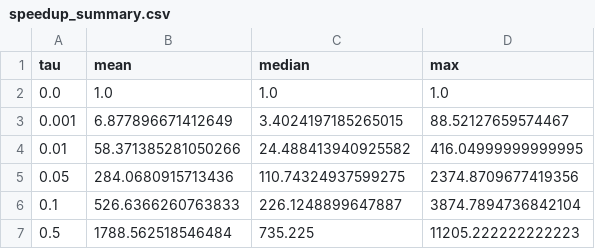
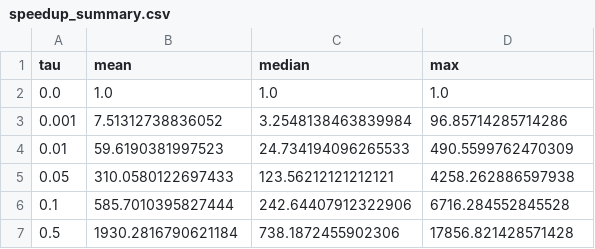
Before and after one commit to The-Two-Y-s/Customer-Journey-Path-Optimization, a CSV file: results/speedup_summary.csv, drawn as a sheet.

Commit message:
Report: add reading note, corollary, fix table overflow [vercel skip]

```diff
--- a/results/speedup_summary.csv
+++ b/results/speedup_summary.csv
@@ -2,6 +2,6 @@ tau,mean,median,max
 0.0,1.0,1.0,1.0
-0.001,6.877896671412649,3.4024197185265015,88.52127659574467
-0.01,58.371385281050266,24.488413940925582,416.04999999999995
-0.05,284.0680915713436,110.74324937599275,2374.8709677419356
-0.1,526.6366260763833,226.1248899647887,3874.7894736842104
-0.5,1788.562518546484,735.225,11205.222222222223
+0.001,7.51312738836052,3.2548138463839984,96.85714285714286
+0.01,59.6190381997523,24.734194096265533,490.5599762470309
+0.05,310.0580122697433,123.56212121212121,4258.262886597938
+0.1,585.7010395827444,242.64407912322906,6716.284552845528
+0.5,1930.2816790621184,738.1872455902306,17856.821428571428
```
Also changed, not shown: results/experiment_results.csv, results/real_data_results.csv, 12 other files.
